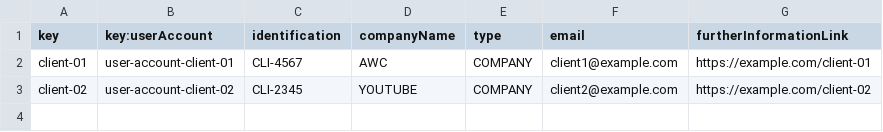
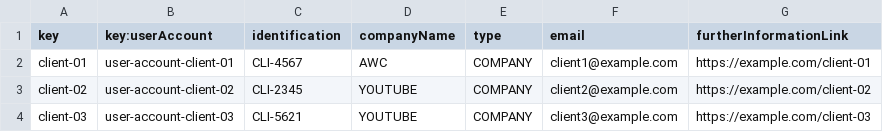
Before and after one commit to davidg43/Acme-SF-D04, a CSV file: src/main/webapp/WEB-INF/resources/sample-data/client.csv, drawn as a sheet.

```diff
--- a/src/main/webapp/WEB-INF/resources/sample-data/client.csv
+++ b/src/main/webapp/WEB-INF/resources/sample-data/client.csv
@@ -3 +3,2 @@ client-01,user-account-client-01,"CLI-4567","AWC",COMPANY,"client1@example.com",
 client-02,user-account-client-02,"CLI-2345","YOUTUBE",COMPANY,"client2@example.com","https://example.com/client-02"
+client-03,user-account-client-03,"CLI-5621","YOUTUBE",COMPANY,"client3@example.com","https://example.com/client-03"
```
Also changed, not shown: src/main/webapp/WEB-INF/resources/sample-data/user-account.csv, 22 other files.
